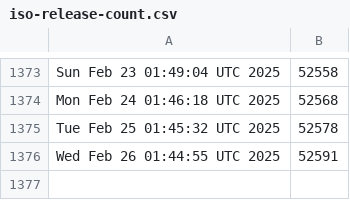
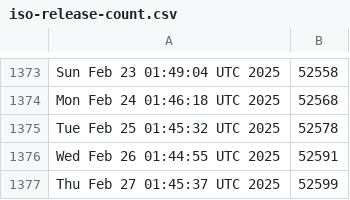
Before and after one commit to kgilmer/ghactions, a CSV file: iso-release-count.csv, drawn as a sheet; only a part is shown, gaps mark what is left out.

```diff
--- a/iso-release-count.csv
+++ b/iso-release-count.csv
@@ -1376 +1376,2 @@ Tue Feb 25 01:45:32 UTC 2025,52578
 Wed Feb 26 01:44:55 UTC 2025,52591
+Thu Feb 27 01:45:37 UTC 2025,52599
```
Also changed, not shown: release-count.csv.
